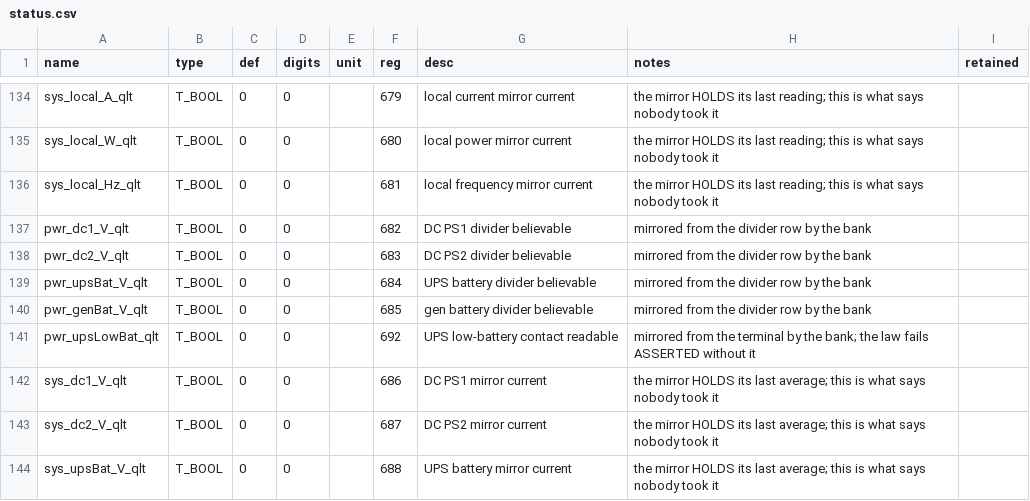
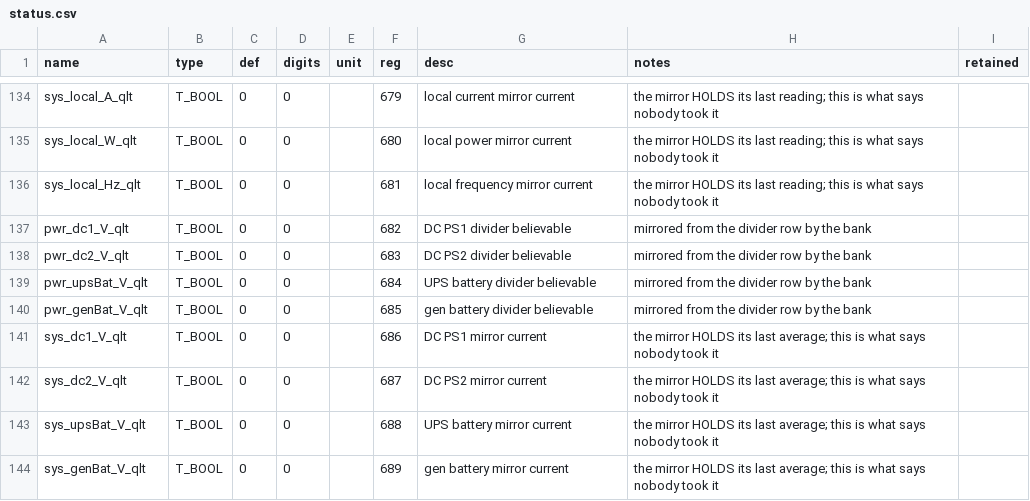
Before and after one commit to pstch/botanik2, a CSV file: src/sites/gh_mlb41/tables/status.csv, drawn as a sheet; only a part is shown, gaps mark what is left out; the shorter side is filled out with more unchanged rows.

```diff
--- a/src/sites/gh_mlb41/tables/status.csv
+++ b/src/sites/gh_mlb41/tables/status.csv
@@ -140,3 +140,2 @@ pwr_upsBat_V_qlt     ,T_BOOL,0   ,0     ,    ,684,UPS battery divider believable
 pwr_genBat_V_qlt     ,T_BOOL,0   ,0     ,    ,685,gen battery divider believable    ,"mirrored from the divider row by the bank",
-pwr_upsLowBat_qlt    ,T_BOOL,0   ,0     ,    ,692,UPS low-battery contact readable  ,"mirrored from the terminal by the bank; the law fails ASSERTED without it",
 sys_dc1_V_qlt        ,T_BOOL,0   ,0     ,    ,686,DC PS1 mirror current             ,"the mirror HOLDS its last average; this is what says nobody took it",
```
Also changed, not shown: src/sites/gh_mlb41/generated/VARIABLES.csv, 10 other files.
